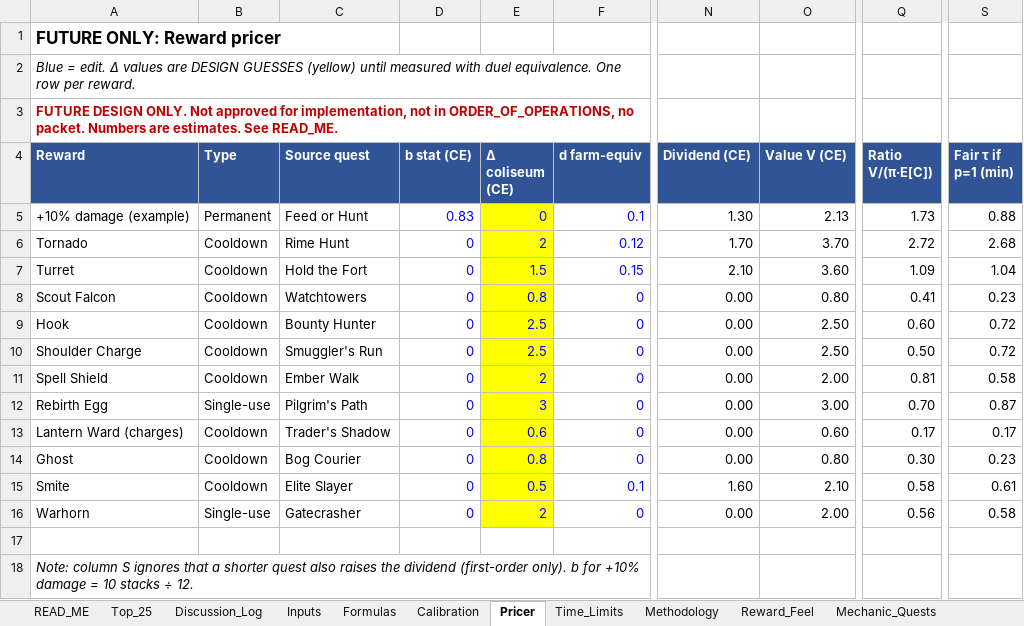
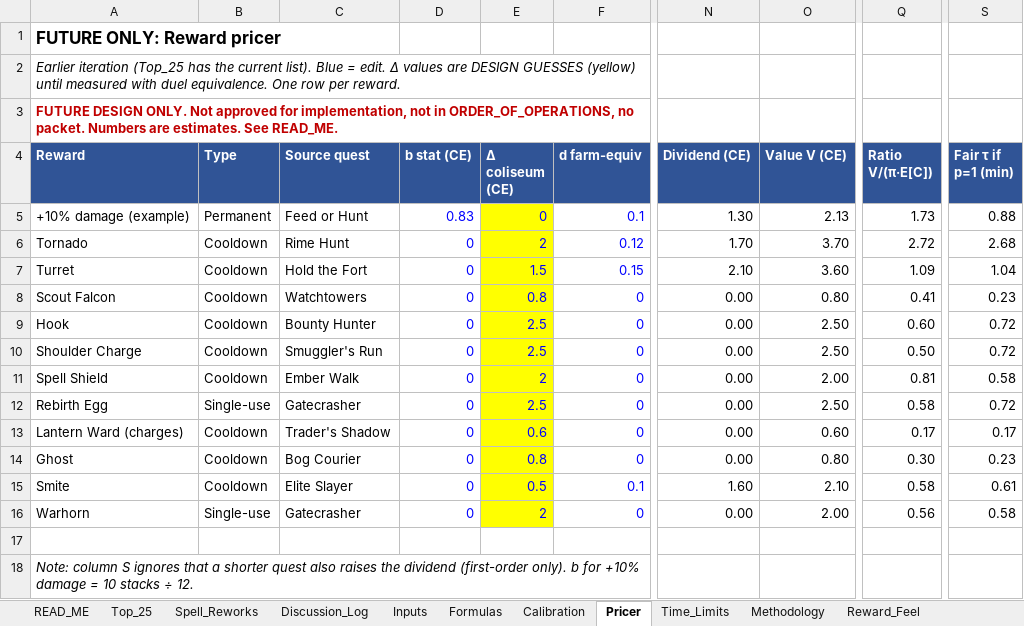
Before and after one commit to Nevanyte/RougeHalla, an Excel workbook: docs/quests/FUTURE_ONLY_Quest_Design_Discussion.xlsx, sheet Pricer, drawn as a sheet; only a part is shown, gaps mark what is left out; values as stored, in another font and other column widths than the file's, no borders; the diff names each change by its address in the sheet, - before the commit and + after, or states it on an @@ line.

```diff
--- a/docs/quests/FUTURE_ONLY_Quest_Design_Discussion.xlsx (sheet Pricer)
+++ b/docs/quests/FUTURE_ONLY_Quest_Design_Discussion.xlsx (sheet Pricer)
+sheet tab: Spell_Reworks
-A2 (Reward): Blue =…
+A2 (Reward): Earlier iteration (Top_25 has the current list). Blue =…
-C12 (Source quest): Pilgrim's Path
+C12 (Source quest): Gatecrasher
-E12 (Δ coliseum (CE)): 3
+E12 (Δ coliseum (CE)): 2.5
-O12 (Value V (CE)): 3.00
+O12 (Value V (CE)): 2.50
-Q12 (Ratio V/(π·E[C])): 0.70
+Q12 (Ratio V/(π·E[C])): 0.58
-S12 (Fair τ if p=1 (min)): 0.87
+S12 (Fair τ if p=1 (min)): 0.72
```
Also changed, not shown: sheet Top_25, sheet Spell_Pool, sheet Spell_Interactions, sheet Rejected_Ideas, sheet Discussion_Log, sheet READ_ME, 2 more sheets.
